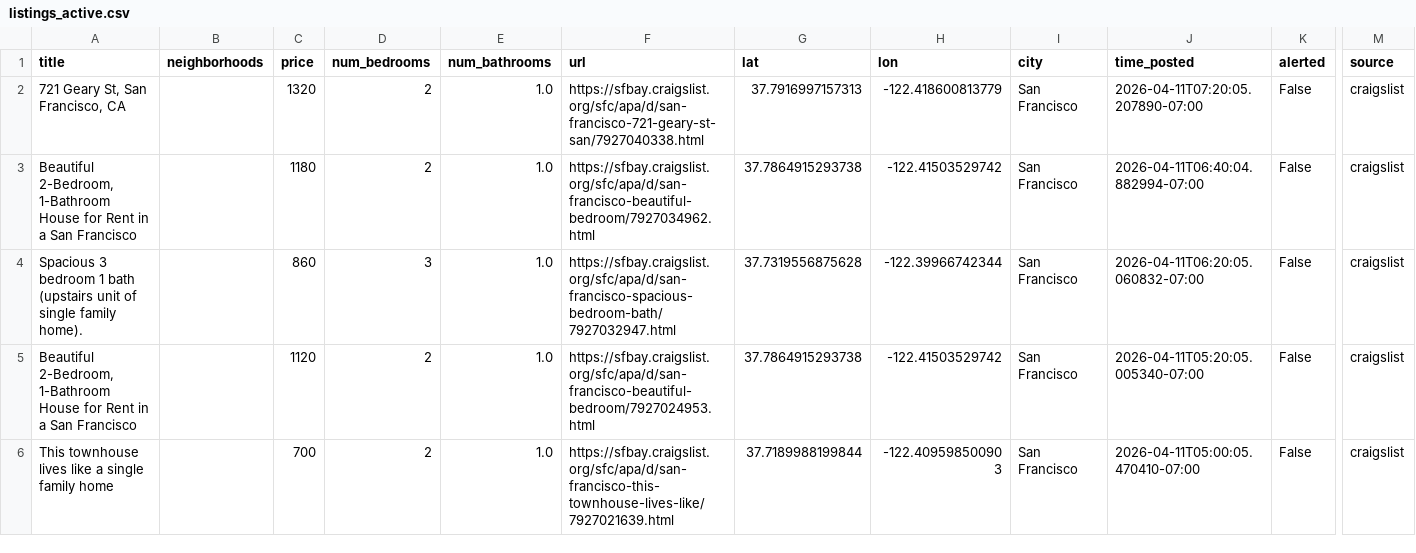
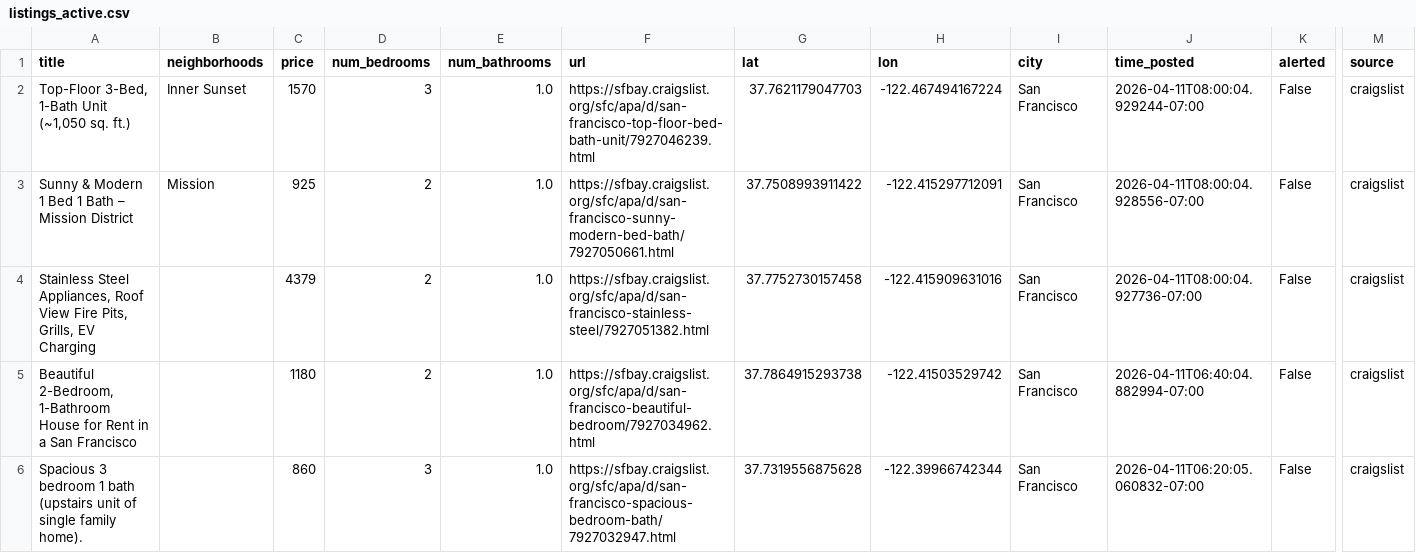
Before and after one commit to dHbdHbdHb/craigslist_alert, a CSV file: craigslist_data/listings_active.csv, drawn as a sheet; only a part is shown, gaps mark what is left out; the shorter side is filled out with more unchanged rows; addresses are those after the commit; rows hold the shown columns only; the diff names each change by its address in the sheet, - before the commit and + after, or states it on an @@ line.

Commit message:
Auto-update listings: 2026-04-11 08:02:06

```diff
--- a/craigslist_data/listings_active.csv
+++ b/craigslist_data/listings_active.csv
+row 2: Top-Floor 3-Bed, 1-Bath Unit (~1,050 sq. ft.) | Inner Sunset | 1570 | 3 | 1.0 | https://sfbay.craigslist.org/sfc/apa/d/san-francisco-top-floor-bed-bath-unit/7927046239.html | 37.7621179047703 | -122.467494167224 | San Francisco | 2026-04-11T08:00:04.929244-07:00 | False | craigslist
+row 3: Sunny & Modern 1 Bed 1 Bath – Mission District | Mission | 925 | 2 | 1.0 | https://sfbay.craigslist.org/sfc/apa/d/san-francisco-sunny-modern-bed-bath/7927050661.html | 37.7508993911422 | -122.415297712091 | San Francisco | 2026-04-11T08:00:04.928556-07:00 | False | craigslist
-A4 (title): 721 Geary St, San Francisco, CA
+A4 (title): Stainless Steel Appliances, Roof View Fire Pits, Grills, EV Charging
-C4 (price): 1320
+C4 (price): 4379
-F4 (url): https://sfbay.craigslist.org/sfc/apa/d/san-francisco-721-geary-st-san/7927040338.html
+F4 (url): https://sfbay.craigslist.org/sfc/apa/d/san-francisco-stainless-steel/7927051382.html
-G4 (lat): 37.7916997157313
+G4 (lat): 37.7752730157458
-H4 (lon): -122.418600813779
+H4 (lon): -122.415909631016
-J4 (time_posted): 2026-04-11T07:20:05.207890-07:00
+J4 (time_posted): 2026-04-11T08:00:04.927736-07:00
```
Also changed, not shown: 1 other file.
